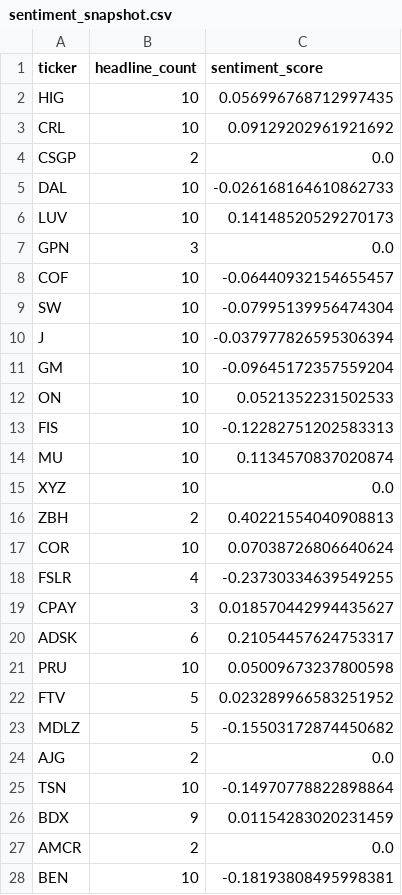
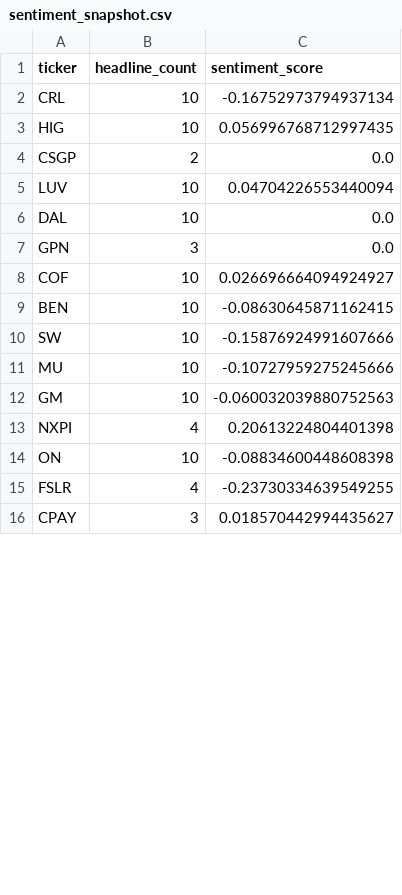
Before and after one commit to isaiahdm792-alt/stock--screener, a CSV file: sentiment_snapshot.csv, drawn as a sheet; only a part is shown; the diff covers the shown part only.

```diff
--- a/sentiment_snapshot.csv
+++ b/sentiment_snapshot.csv
@@ -1,28 +1,16 @@
 ticker,headline_count,sentiment_score
+CRL,10,-0.16752973794937134
 HIG,10,0.056996768712997435
-CRL,10,0.09129202961921692
 CSGP,2,0.0
-DAL,10,-0.026168164610862733
-LUV,10,0.14148520529270173
+LUV,10,0.04704226553440094
+DAL,10,0.0
 GPN,3,0.0
-COF,10,-0.06440932154655457
-SW,10,-0.07995139956474304
-J,10,-0.037977826595306394
-GM,10,-0.09645172357559204
-ON,10,0.0521352231502533
-FIS,10,-0.12282751202583313
-MU,10,0.1134570837020874
-XYZ,10,0.0
-ZBH,2,0.40221554040908813
-COR,10,0.07038726806640624
+COF,10,0.026696664094924927
+BEN,10,-0.08630645871162415
+SW,10,-0.15876924991607666
+MU,10,-0.10727959275245666
+GM,10,-0.060032039880752563
+NXPI,4,0.20613224804401398
+ON,10,-0.08834600448608398
 FSLR,4,-0.23730334639549255
 CPAY,3,0.018570442994435627
-ADSK,6,0.21054457624753317
-PRU,10,0.05009673237800598
-FTV,5,0.023289966583251952
-MDLZ,5,-0.15503172874450682
-AJG,2,0.0
-TSN,10,-0.14970778822898864
-BDX,9,0.01154283020231459
-AMCR,2,0.0
-BEN,10,-0.18193808495998381
```
Also changed, not shown: 14 added rows and 2 removed rows elsewhere in this file, fundamentals_snapshot.csv, insider_snapshot.csv, 4 other files.
